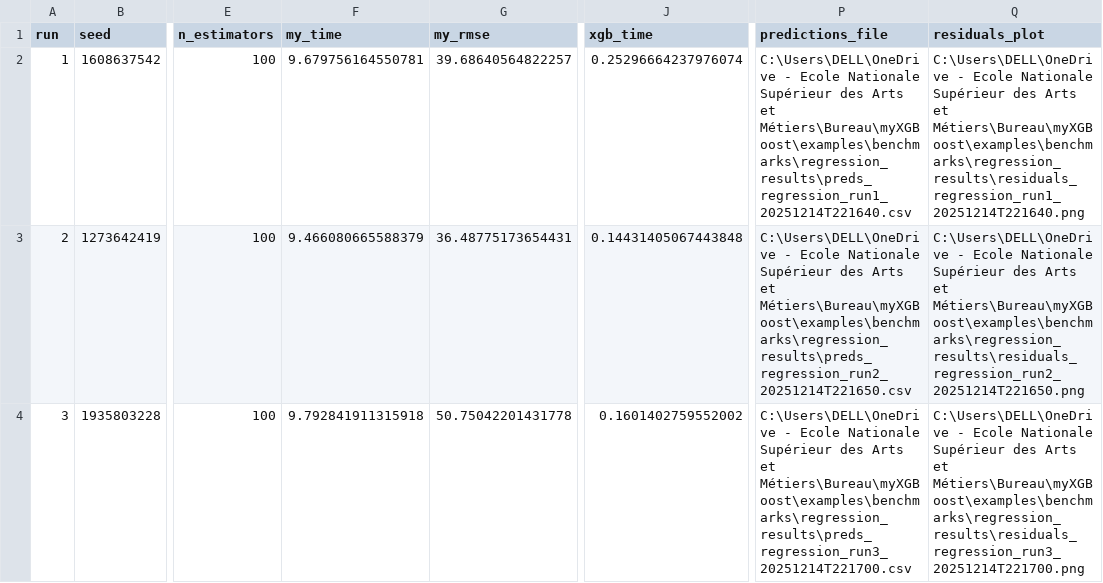
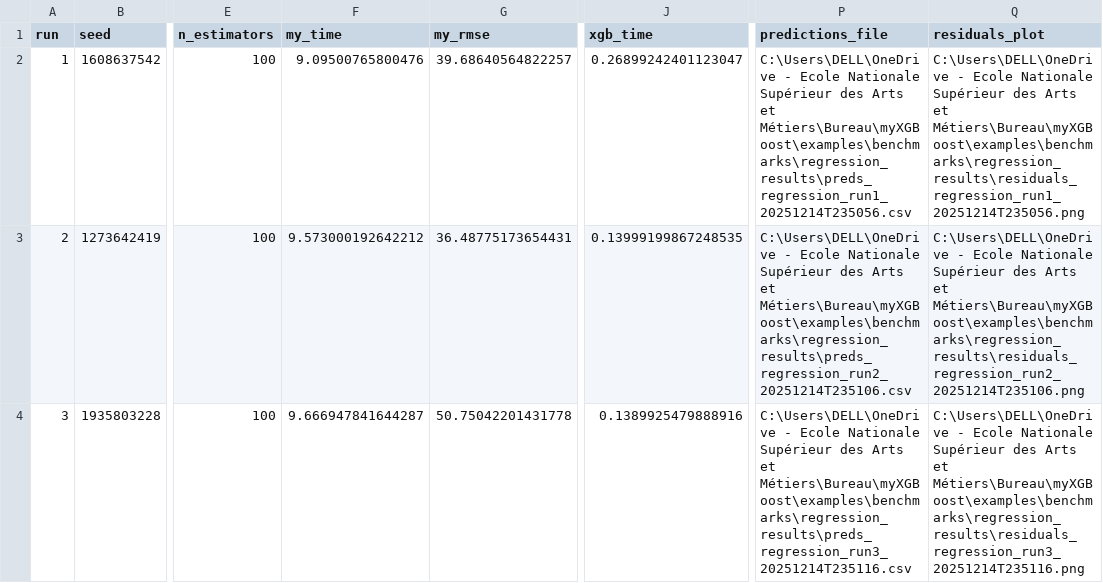
Before and after one commit to Amine-te/myXGBoost, a CSV file: examples/benchmarks/regression_results/regression_runs.csv, drawn as a sheet; only a part is shown, gaps mark what is left out; the diff names each change by its address in the sheet, - before the commit and + after, or states it on an @@ line.

```diff
--- a/examples/benchmarks/regression_results/regression_runs.csv
+++ b/examples/benchmarks/regression_results/regression_runs.csv
-F2 (my_time): 9.679756164550781
+F2 (my_time): 9.09500765800476
-J2 (xgb_time): 0.25296664237976074
+J2 (xgb_time): 0.26899242401123047
-P2 (predictions_file): …Arts et Métiers\Bureau\myXGBoost\examples\benchmarks\regression_results\preds_regression_run1_20251214T221640.csv
+P2 (predictions_file): …Arts et Métiers\Bureau\myXGBoost\examples\benchmarks\regression_results\preds_regression_run1_20251214T235056.csv
-Q2 (residuals_plot): …Arts et Métiers\Bureau\myXGBoost\examples\benchmarks\regression_results\residuals_regression_run1_20251214T221640.png
+Q2 (residuals_plot): …Arts et Métiers\Bureau\myXGBoost\examples\benchmarks\regression_results\residuals_regression_run1_20251214T235056.png
-F3 (my_time): 9.466080665588379
+F3 (my_time): 9.573000192642212
-J3 (xgb_time): 0.14431405067443848
+J3 (xgb_time): 0.13999199867248535
-P3 (predictions_file): …Arts et Métiers\Bureau\myXGBoost\examples\benchmarks\regression_results\preds_regression_run2_20251214T221650.csv
+P3 (predictions_file): …Arts et Métiers\Bureau\myXGBoost\examples\benchmarks\regression_results\preds_regression_run2_20251214T235106.csv
-Q3 (residuals_plot): …Arts et Métiers\Bureau\myXGBoost\examples\benchmarks\regression_results\residuals_regression_run2_20251214T221650.png
+Q3 (residuals_plot): …Arts et Métiers\Bureau\myXGBoost\examples\benchmarks\regression_results\residuals_regression_run2_20251214T235106.png
-F4 (my_time): 9.792841911315918
+F4 (my_time): 9.666947841644287
-J4 (xgb_time): 0.1601402759552002
+J4 (xgb_time): 0.1389925479888916
-P4 (predictions_file): …Arts et Métiers\Bureau\myXGBoost\examples\benchmarks\regression_results\preds_regression_run3_20251214T221700.csv
+P4 (predictions_file): …Arts et Métiers\Bureau\myXGBoost\examples\benchmarks\regression_results\preds_regression_run3_20251214T235116.csv
-Q4 (residuals_plot): …Arts et Métiers\Bureau\myXGBoost\examples\benchmarks\regression_results\residuals_regression_run3_20251214T221700.png
+Q4 (residuals_plot): …Arts et Métiers\Bureau\myXGBoost\examples\benchmarks\regression_results\residuals_regression_run3_20251214T235116.png
```
Also changed, not shown: examples/benchmarks/classification_results/classification_runs.csv, examples/benchmarks/classification_results/classification_summary_stats.csv, 31 other files.
